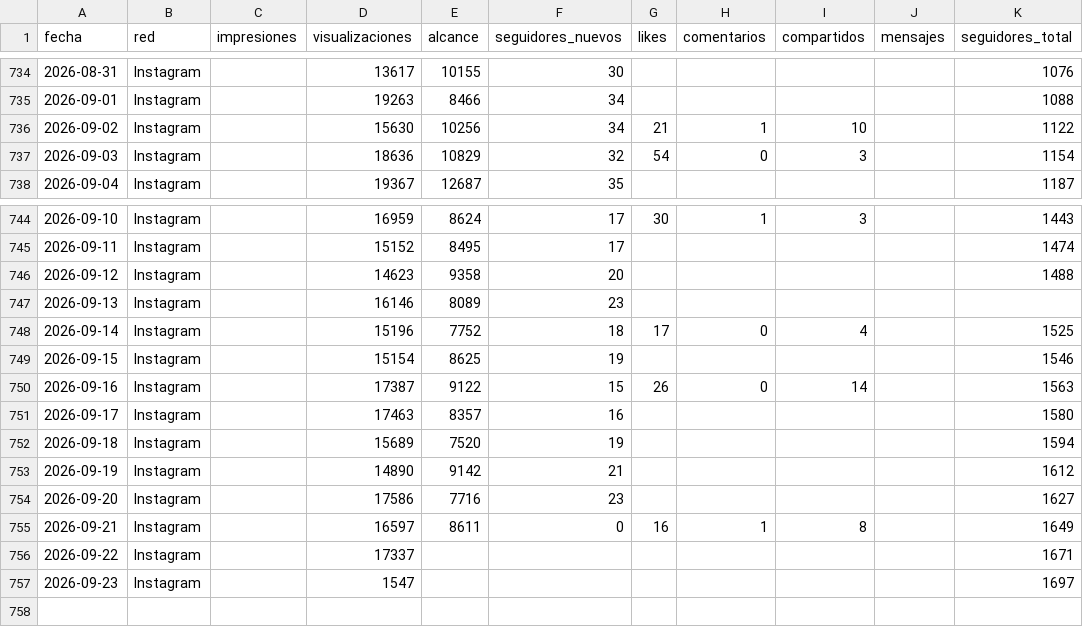
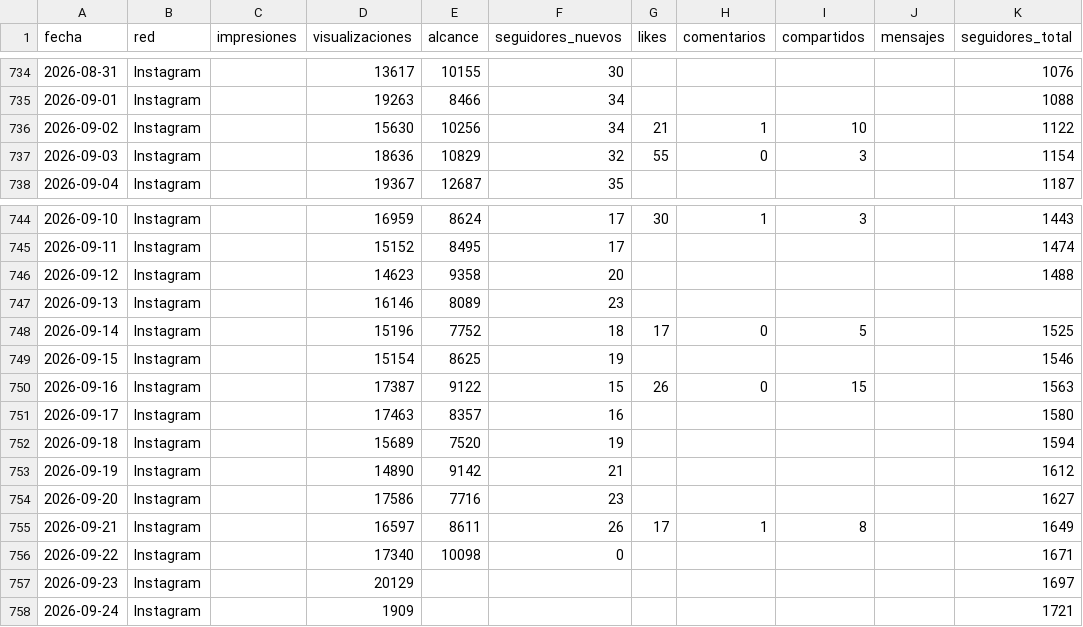
Before and after one commit to WeRise-ESP/dashboard-reversal, a CSV file: data/historico_social/social_instagram_diario.csv, drawn as a sheet; only a part is shown, gaps mark what is left out.

```diff
--- a/data/historico_social/social_instagram_diario.csv
+++ b/data/historico_social/social_instagram_diario.csv
@@ -736,3 +736,3 @@ fecha,red,impresiones,visualizaciones,alcance,seguidores_nuevos,likes,comentario
 2026-09-02,Instagram,,15630,10256,34,21,1,10,,1122
-2026-09-03,Instagram,,18636,10829,32,54,0,3,,1154
+2026-09-03,Instagram,,18636,10829,32,55,0,3,,1154
 2026-09-04,Instagram,,19367,12687,35,,,,,1187
@@ -747,5 +747,5 @@ fecha,red,impresiones,visualizaciones,alcance,seguidores_nuevos,likes,comentario
 2026-09-13,Instagram,,16146,8089,23,,,,,
-2026-09-14,Instagram,,15196,7752,18,17,0,4,,1525
+2026-09-14,Instagram,,15196,7752,18,17,0,5,,1525
 2026-09-15,Instagram,,15154,8625,19,,,,,1546
-2026-09-16,Instagram,,17387,9122,15,26,0,14,,1563
+2026-09-16,Instagram,,17387,9122,15,26,0,15,,1563
 2026-09-17,Instagram,,17463,8357,16,,,,,1580
@@ -754,4 +754,5 @@ fecha,red,impresiones,visualizaciones,alcance,seguidores_nuevos,likes,comentario
 2026-09-20,Instagram,,17586,7716,23,,,,,1627
-2026-09-21,Instagram,,16597,8611,0,16,1,8,,1649
-2026-09-22,Instagram,,17337,,,,,,,1671
-2026-09-23,Instagram,,1547,,,,,,,1697
+2026-09-21,Instagram,,16597,8611,26,17,1,8,,1649
+2026-09-22,Instagram,,17340,10098,0,,,,,1671
+2026-09-23,Instagram,,20129,,,,,,,1697
+2026-09-24,Instagram,,1909,,,,,,,1721
```
Also changed, not shown: data/historico_social/social_facebook_diario.csv, data/historico_social/social_instagram_demografia.csv, 3 other files.
